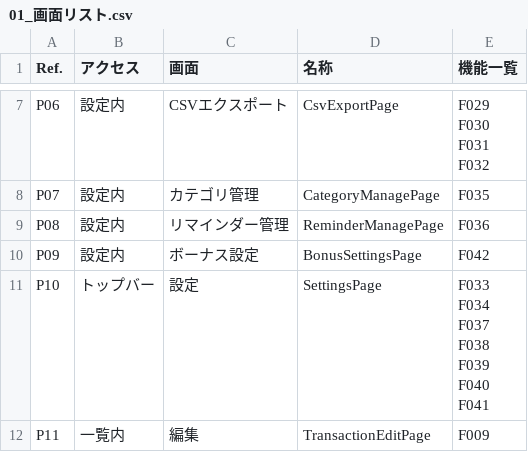
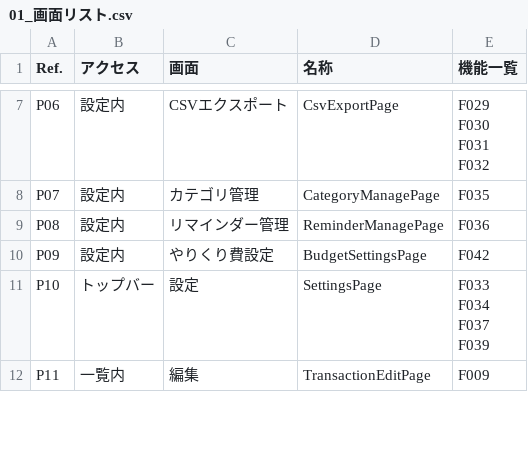
Before and after one commit to shinji1095/kakeibo, a CSV file: docs/01_画面リスト.csv, drawn as a sheet; only a part is shown, gaps mark what is left out; the diff covers the shown part only.

```diff
--- a/docs/01_画面リスト.csv
+++ b/docs/01_画面リスト.csv
@@ -38,10 +44,7 @@ P07,設定内,カテゴリ管理,CategoryManagePage,F035
 P08,設定内,リマインダー管理,ReminderManagePage,F036
-P09,設定内,ボーナス設定,BonusSettingsPage,F042
-P10,トップバー,設定,SettingsPage,"F033
-F034
-F037
-F038
-F039
-F040
-F041"
+P09,設定内,やりくり費設定,BudgetSettingsPage,F042
+P10,トップバー,設定,SettingsPage,"F033
+F034
+F037
+F039"
 P11,一覧内,編集,TransactionEditPage,F009
```
Also changed, not shown: 2 edited cells elsewhere in this file, docs/02_機能要件定義.csv, docs/04_非機能要件.csv, 44 other files.
